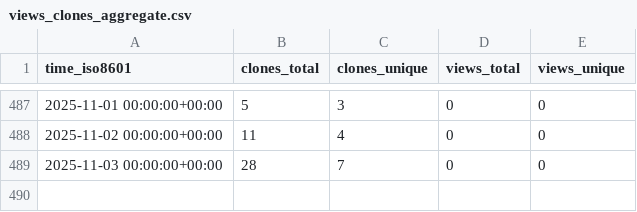
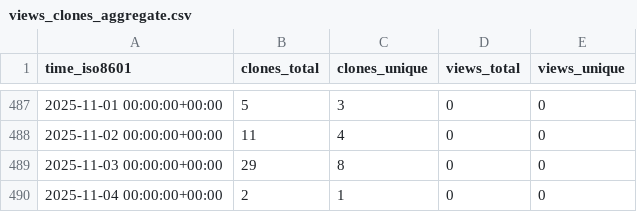
Before and after one commit to norwegian-geotechnical-institute/global-tsunami-amplification-factors, a CSV file: norwegian-geotechnical-institute/global-tsunami-amplification-factors/ghrs-data/views_clones_aggregate.csv, drawn as a sheet; only a part is shown, gaps mark what is left out.

```diff
--- a/norwegian-geotechnical-institute/global-tsunami-amplification-factors/ghrs-data/views_clones_aggregate.csv
+++ b/norwegian-geotechnical-institute/global-tsunami-amplification-factors/ghrs-data/views_clones_aggregate.csv
@@ -488,2 +488,3 @@ time_iso8601,clones_total,clones_unique,views_total,views_unique
 2025-11-02 00:00:00+00:00,11,4,0,0
-2025-11-03 00:00:00+00:00,28,7,0,0
+2025-11-03 00:00:00+00:00,29,8,0,0
+2025-11-04 00:00:00+00:00,2,1,0,0
```
Also changed, not shown: 1 other file.
